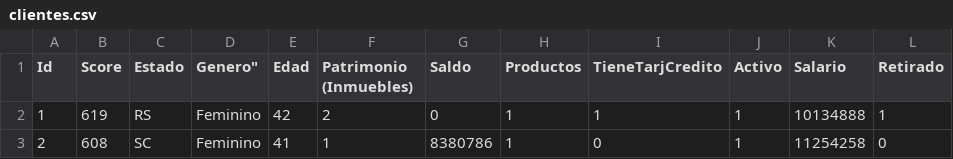
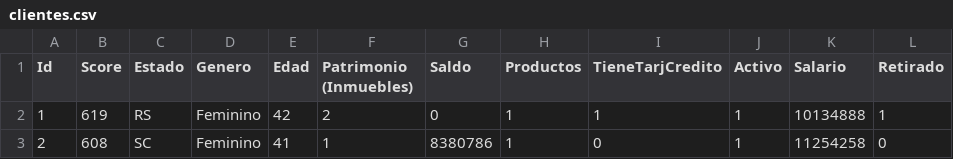
Before and after one commit to JonasPY/pruebas, a CSV file: clientes.csv, drawn as a sheet; only a part is shown.

Commit message:
modificacion 9

```diff
--- a/clientes.csv
+++ b/clientes.csv
@@ -1,2 +1,2 @@
-"Id","Score","Estado",Genero","Edad","Patrimonio (Inmuebles)","Saldo","Productos","TieneTarjCredito","Activo","Salario","Retirado"
+Id,Score,Estado,Genero,Edad,Patrimonio (Inmuebles),Saldo,Productos,TieneTarjCredito,Activo,Salario,Retirado
 1,619,RS,Feminino,42,2,0,1,1,1,10134888,1
```
